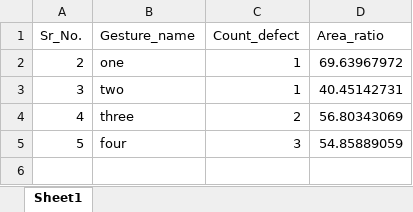
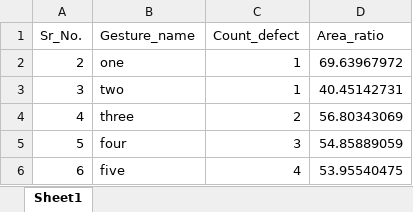
Before and after one commit to Minu-Chaudhary/Sign-Language-Recognization-for-deaf-mute-people, an Excel workbook: Source_file_sl/gesture2.xlsx, sheet Sheet1, drawn as a sheet; values as stored, in another font and other column widths than the file's, no borders; the diff names each change by its address in the sheet, - before the commit and + after, or states it on an @@ line.

```diff
--- a/Source_file_sl/gesture2.xlsx (sheet Sheet1)
+++ b/Source_file_sl/gesture2.xlsx (sheet Sheet1)
+row 6: 6 | five | 4 | 53.95540475
```
Also changed, not shown: 1 other file.
